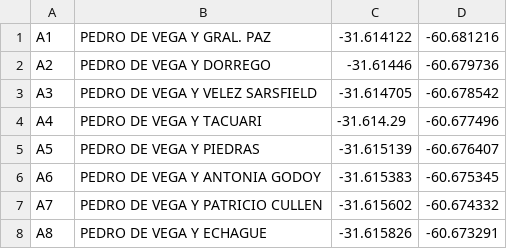
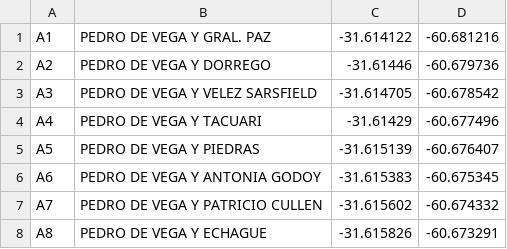
Before and after one commit to martin97peruUTN/agenteAntiCovid19, a CSV file: NODOS-Mapa.csv, drawn as a sheet; only a part is shown.

Commit message:
Arreglado Mapa porque tenía errores en un par de coordenadas.

```diff
--- a/NODOS-Mapa.csv
+++ b/NODOS-Mapa.csv
@@ -3,3 +3,3 @@ A2;PEDRO DE VEGA Y DORREGO;-31.61446;-60.679736
 A3;PEDRO DE VEGA Y VELEZ SARSFIELD;-31.614705;-60.678542
-A4;PEDRO DE VEGA Y TACUARI;-31.614.29;-60.677496
+A4;PEDRO DE VEGA Y TACUARI;-31.61429;-60.677496
 A5;PEDRO DE VEGA Y PIEDRAS;-31.615139;-60.676407
```
Also changed, not shown: 4 other files.
